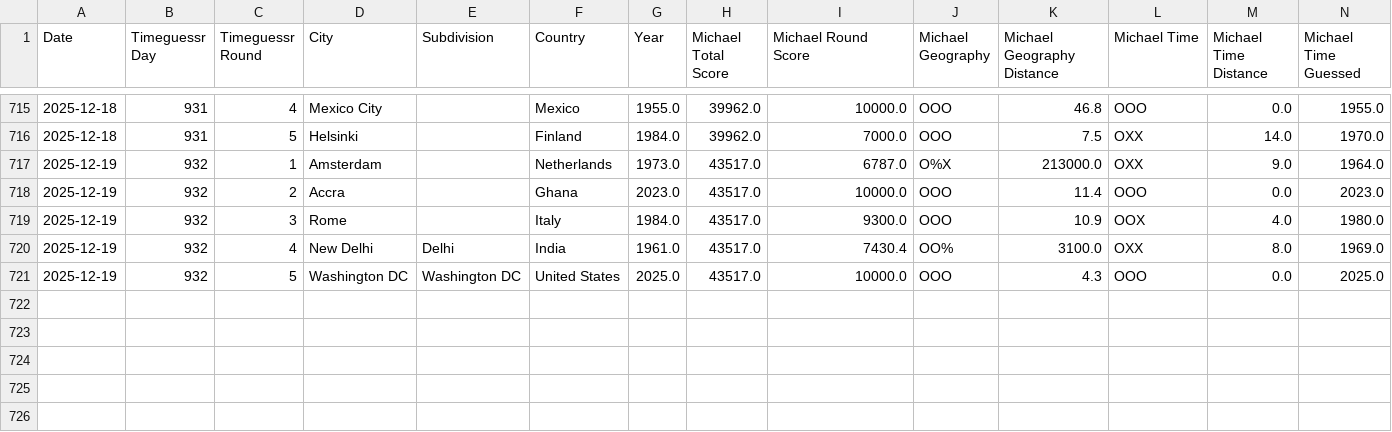
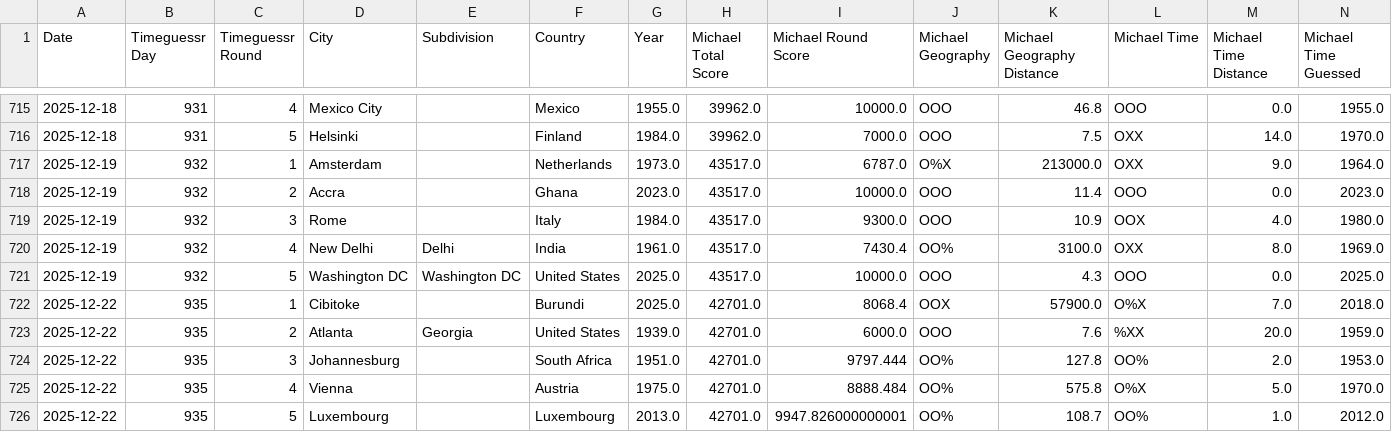
Before and after one commit to sjlarimer/TimeGuessr, a CSV file: Data/Timeguessr_Stats.csv, drawn as a sheet; only a part is shown, gaps mark what is left out; rows hold the shown columns only; the diff names each change by its address in the sheet, - before the commit and + after, or states it on an @@ line.

Commit message:
data update

```diff
--- a/Data/Timeguessr_Stats.csv
+++ b/Data/Timeguessr_Stats.csv
+row 722: 2025-12-22 | 935 | 1 | Cibitoke |  | Burundi | 2025.0 | 42701.0 | 8068.4 | OOX | 57900.0 | O%X | 7.0 | 2018.0
+row 723: 2025-12-22 | 935 | 2 | Atlanta | Georgia | United States | 1939.0 | 42701.0 | 6000.0 | OOO | 7.6 | %XX | 20.0 | 1959.0
+row 724: 2025-12-22 | 935 | 3 | Johannesburg |  | South Africa | 1951.0 | 42701.0 | 9797.444 | OO% | 127.8 | OO% | 2.0 | 1953.0
+row 725: 2025-12-22 | 935 | 4 | Vienna |  | Austria | 1975.0 | 42701.0 | 8888.484 | OO% | 575.8 | O%X | 5.0 | 1970.0
+row 726: 2025-12-22 | 935 | 5 | Luxembourg |  | Luxembourg | 2013.0 | 42701.0 | 9947.826000000001 | OO% | 108.7 | OO% | 1.0 | 2012.0
```
Also changed, not shown: Data/Timeguessr_Actuals_Parsed.csv, Data/Timeguessr_Michael_Parsed.csv, 4 other files.
